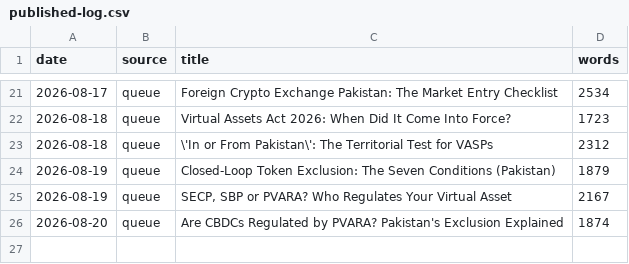
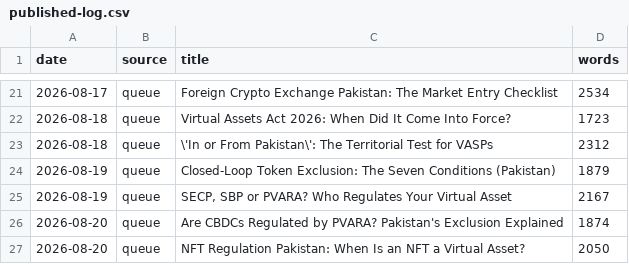
Before and after one commit to coinconnect-pk/coinconnect-pk.github.io, a CSV file: _data/published-log.csv, drawn as a sheet; only a part is shown, gaps mark what is left out; the diff names each change by its address in the sheet, - before the commit and + after, or states it on an @@ line.

```diff
--- a/_data/published-log.csv
+++ b/_data/published-log.csv
+row 27: 2026-08-20 | queue | NFT Regulation Pakistan: When Is an NFT a Virtual Asset? | 2050
```
Also changed, not shown: 2 other files.
